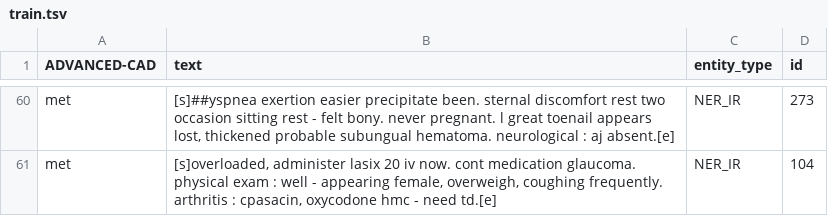
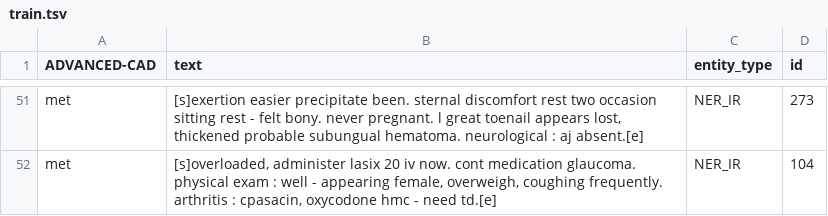
Before and after one commit to uf-hobi-informatics-lab/GatorTron-Prediction, a TSV file: sample_data/TA/train.tsv, drawn as a sheet; only a part is shown, gaps mark what is left out; addresses are those after the commit; the diff covers the shown part only; the diff names each change by its address in the sheet, - before the commit and + after, or states it on an @@ line.

```diff
--- a/sample_data/TA/train.tsv
+++ b/sample_data/TA/train.tsv
-B51 (text): [s]##yspnea exertion easier precipitate…
+B51 (text): [s]exertion easier precipitate…
```
Also changed, not shown: 9 removed rows and 13 edited cells elsewhere in this file.
